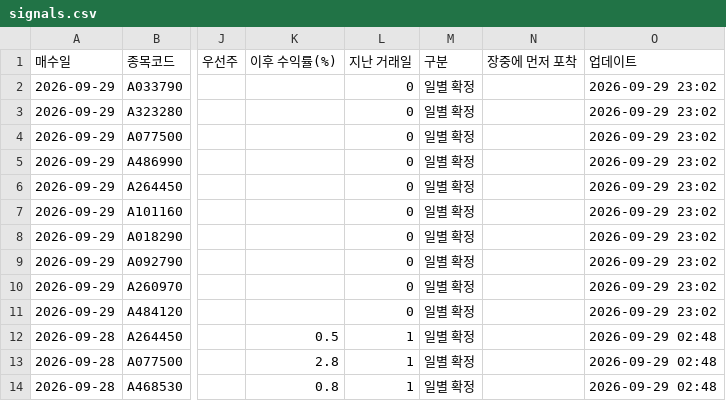
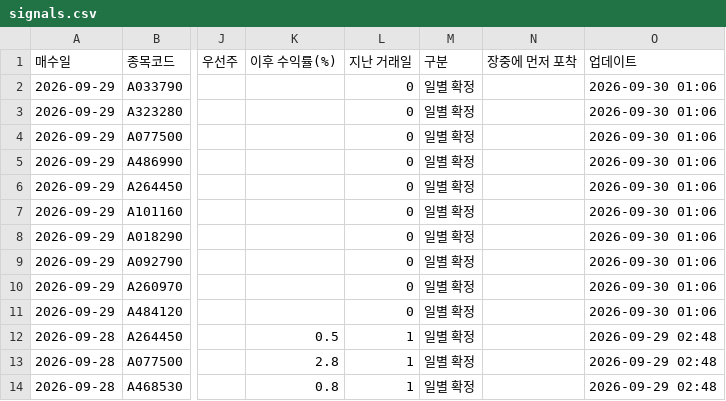
Before and after one commit to W-X-Z/smart-money-screener-2, a CSV file: public/data/signals.csv, drawn as a sheet; only a part is shown, gaps mark what is left out; the diff names each change by its address in the sheet, - before the commit and + after, or states it on an @@ line.

```diff
--- a/public/data/signals.csv
+++ b/public/data/signals.csv
-O2:O11 (업데이트): 2026-09-29 23:02
+O2:O11 (업데이트): 2026-09-30 01:06
```
Also changed, not shown: 1 other file.
